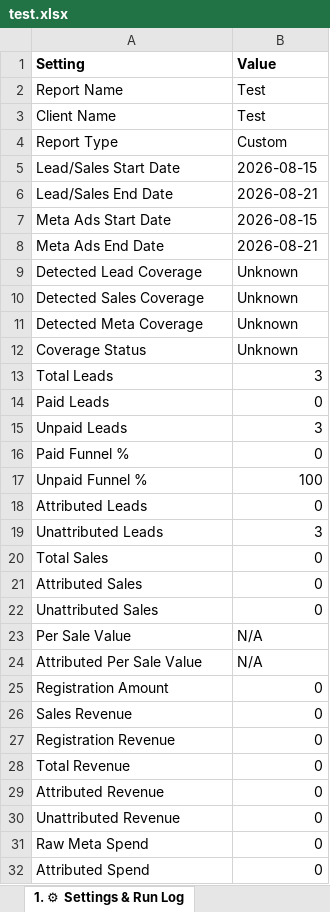
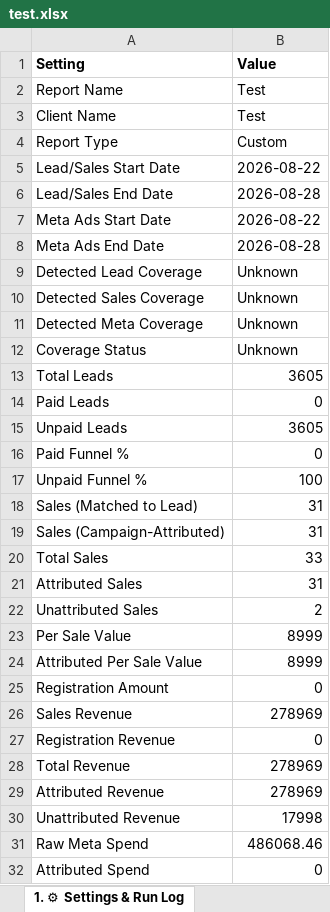
Before and after one commit to shivanshpareek3/UTM-AUTOMATION, an Excel workbook: test.xlsx, sheet 1. ⚙ Settings & Run Log, drawn as a sheet; only a part is shown; values as stored, in another font and other column widths than the file's, no borders; removed rows and columns are numbered as before the commit, all else as after; the diff covers the shown part only; the diff names each change by its address in the sheet, - before the commit and + after, or states it on an @@ line.

```diff
--- a/test.xlsx (sheet 1. ⚙ Settings & Run Log)
+++ b/test.xlsx (sheet 1. ⚙ Settings & Run Log)
-B5 (Value): 2026-08-15
+B5 (Value): 2026-08-22
-B6 (Value): 2026-08-21
+B6 (Value): 2026-08-28
-B7 (Value): 2026-08-15
+B7 (Value): 2026-08-22
-B8 (Value): 2026-08-21
+B8 (Value): 2026-08-28
-B13 (Value): 3
+B13 (Value): 3605
-B15 (Value): 3
+B15 (Value): 3605
-row 18: Attributed Leads | 0
-row 19: Unattributed Leads | 3
+row 18: Sales (Matched to Lead) | 31
+row 19: Sales (Campaign-Attributed) | 31
-B20 (Value): 0
+B20 (Value): 33
-B21 (Value): 0
+B21 (Value): 31
-B22 (Value): 0
+B22 (Value): 2
-B23:B24 (Value): N/A
+B23:B24 (Value): 8999
-B26 (Value): 0
+B26 (Value): 278969
-B28:B29 (Value): 0
+B28:B29 (Value): 278969
-B30 (Value): 0
+B30 (Value): 17998
-B31 (Value): 0
+B31 (Value): 486068.46
```
Also changed, not shown: 1 added row and 3 edited cells elsewhere in this sheet, sheet 5. 🎨 Ad Creative Summary, sheet 4. 🎯 Ad Set Summary, sheet 2. 📋 All Sales (Attributed), sheet 3. 📢 Campaign Summary, 4 other files.
